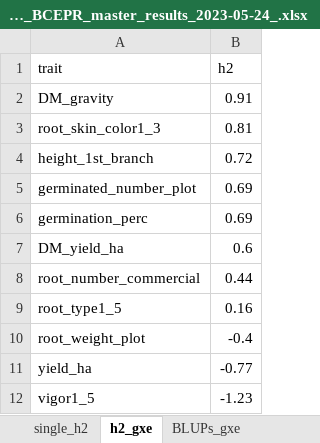
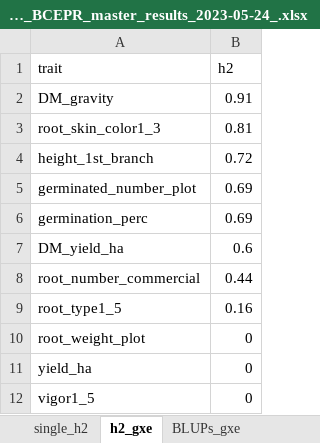
Before and after one commit to Cassava2050/2022BCEPR2env_set1, an Excel workbook: output/2022_BCEPR_master_results_2023-05-24_.xlsx, sheet h2_gxe, drawn as a sheet; values as stored, in another font and other column widths than the file's, no borders; the diff names each change by its address in the sheet, - before the commit and + after, or states it on an @@ line.

Commit message:
h2 gxe updated

```diff
--- a/output/2022_BCEPR_master_results_2023-05-24_.xlsx (sheet h2_gxe)
+++ b/output/2022_BCEPR_master_results_2023-05-24_.xlsx (sheet h2_gxe)
-B10 (h2): -0.4
+B10 (h2): 0
-B11 (h2): -0.77
+B11 (h2): 0
-B12 (h2): -1.23
+B12 (h2): 0
```
